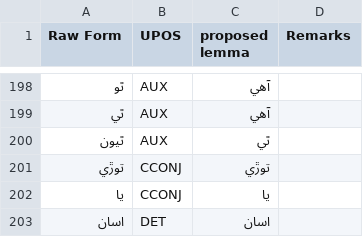
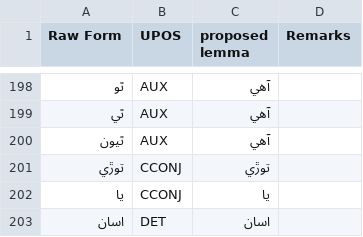
Before and after one commit to UniversalDependencies/UD_Sindhi-Isra, a TSV file: not-to-release/lemmas/missing_lemmas_p1.tsv, drawn as a sheet; only a part is shown, gaps mark what is left out.

Commit message:
Update lemmas in all the files based on recent edits

```diff
--- a/not-to-release/lemmas/missing_lemmas_p1.tsv
+++ b/not-to-release/lemmas/missing_lemmas_p1.tsv
@@ -199,3 +199,3 @@ Raw Form	UPOS	proposed lemma	Remarks
 ٿي	AUX	آهي
-ٿيون	AUX	ٿي
+ٿيون	AUX	آهي
 توڙي	CCONJ	توڙي
```
Also changed, not shown: not-to-release/lemmas/updated_md_lemmas.tsv, 17 other files.
